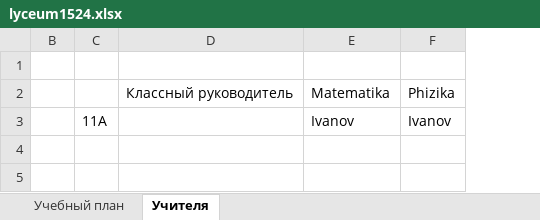
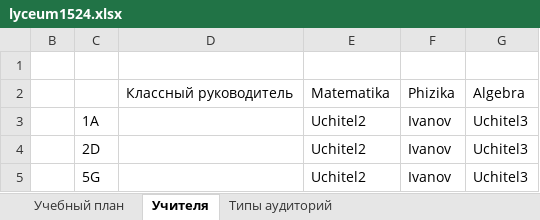
Before and after one commit to sergey1271/raspisaniye_new, an Excel workbook: uploads/lyceum1524.xlsx, sheet Учителя, drawn as a sheet; values as stored, in another font and other column widths than the file's, no borders; removed rows and columns are numbered as before the commit, all else as after; the diff names each change by its address in the sheet, - before the commit and + after, or states it on an @@ line.

```diff
--- a/uploads/lyceum1524.xlsx (sheet Учителя)
+++ b/uploads/lyceum1524.xlsx (sheet Учителя)
+sheet tab: Типы аудиторий
-column C, row 3: 11A
+column C, row 3: 1A
+column G, rows 2-3: Algebra | Uchitel3
-E3: Ivanov
+E3: Uchitel2
+row 4:  | 2D |  | Uchitel2 | Ivanov | Uchitel3
+row 5:  | 5G |  | Uchitel2 | Ivanov | Uchitel3
```
Also changed, not shown: sheet Учебный план, hidden cells, data/lyceum1524.xlsx, 10 other files.
